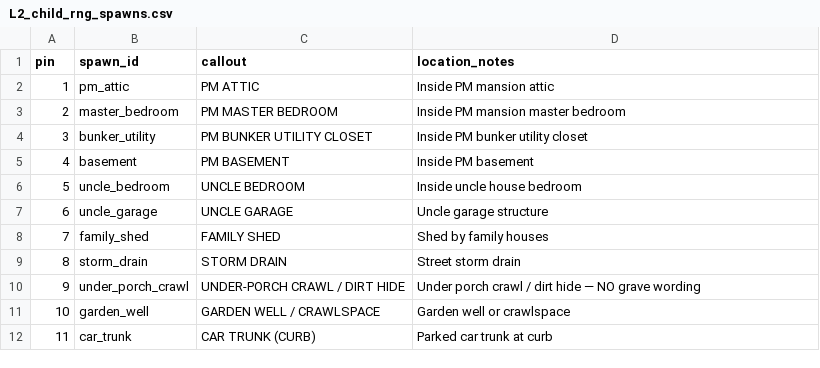
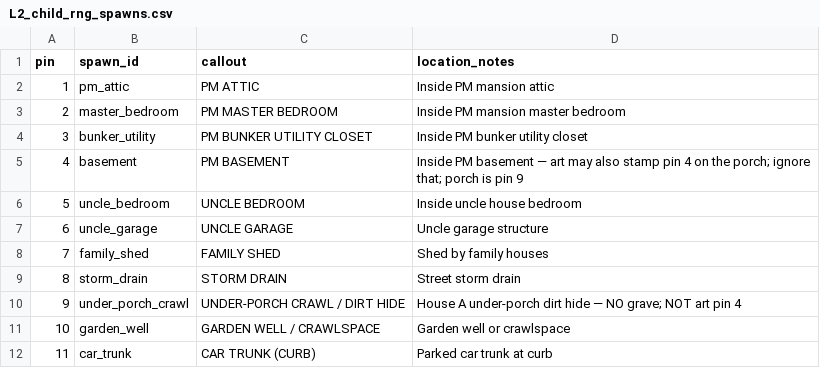
Before and after one commit to Kyrony/Vouch, a CSV file: docs/blueprints/v0.5/L2_child_rng_spawns.csv, drawn as a sheet.

```diff
--- a/docs/blueprints/v0.5/L2_child_rng_spawns.csv
+++ b/docs/blueprints/v0.5/L2_child_rng_spawns.csv
@@ -4,3 +4,3 @@ pin,spawn_id,callout,location_notes
 3,bunker_utility,PM BUNKER UTILITY CLOSET,Inside PM bunker utility closet
-4,basement,PM BASEMENT,Inside PM basement
+4,basement,PM BASEMENT,Inside PM basement — art may also stamp pin 4 on the porch; ignore that; porch is pin 9
 5,uncle_bedroom,UNCLE BEDROOM,Inside uncle house bedroom
@@ -9,3 +9,3 @@ pin,spawn_id,callout,location_notes
 8,storm_drain,STORM DRAIN,Street storm drain
-9,under_porch_crawl,UNDER-PORCH CRAWL / DIRT HIDE,Under porch crawl / dirt hide — NO grave wording
+9,under_porch_crawl,UNDER-PORCH CRAWL / DIRT HIDE,House A under-porch dirt hide — NO grave; NOT art pin 4
 10,garden_well,GARDEN WELL / CRAWLSPACE,Garden well or crawlspace
```
Also changed, not shown: 12 other files.
